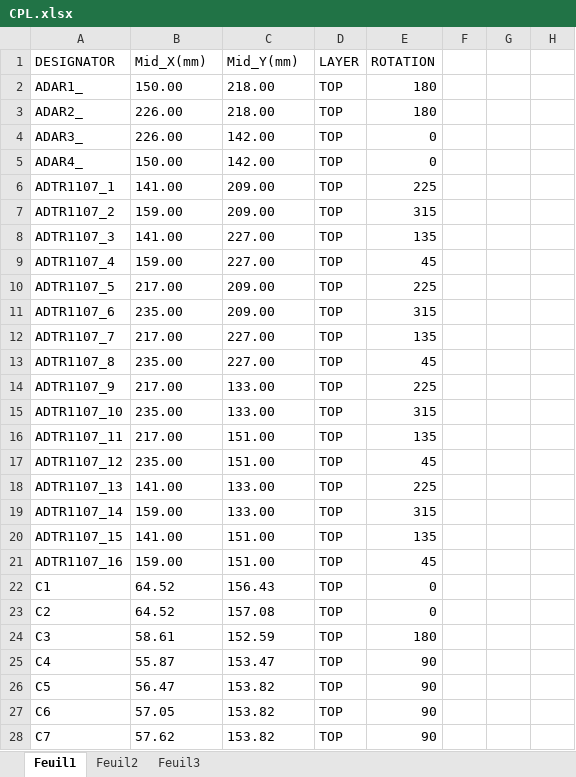
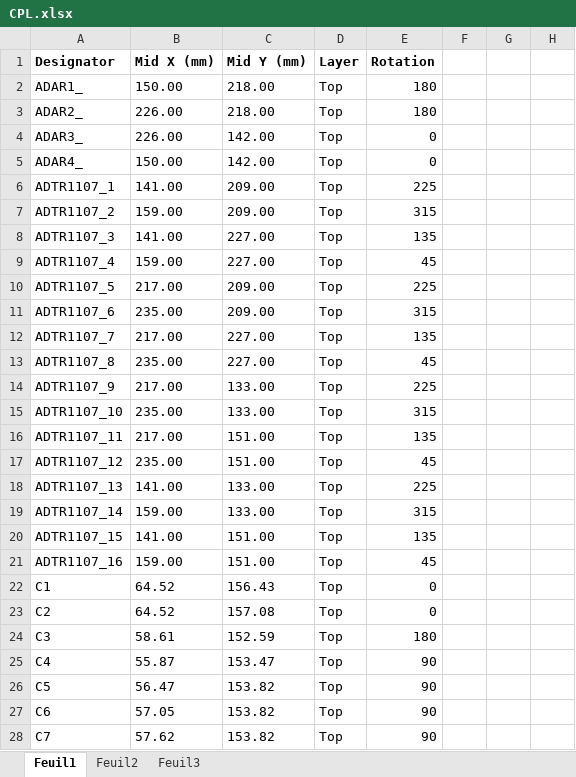
Before and after one commit to peekware/PLFM_RADAR, an Excel workbook: 4_Schematics and Boards Layout/4_7_Production Files/Gerber_Main_Board/CPL.xlsx, sheet Feuil1, drawn as a sheet; only a part is shown; values as stored, in another font and other column widths than the file's, no borders; removed rows and columns are numbered as before the commit, all else as after; the diff covers the shown part only; the diff names each change by its address in the sheet, - before the commit and + after, or states it on an @@ line.

Commit message:
Added BOM and Gerbers
BOM and Gerbers, ready to be sent to PCB manufacturer

```diff
--- a/4_Schematics and Boards Layout/4_7_Production Files/Gerber_Main_Board/CPL.xlsx (sheet Feuil1)
+++ b/4_Schematics and Boards Layout/4_7_Production Files/Gerber_Main_Board/CPL.xlsx (sheet Feuil1)
-row 1: DESIGNATOR | Mid_X(mm) | Mid_Y(mm) | LAYER | ROTATION
+row 1: Designator | Mid X (mm) | Mid Y (mm) | Layer | Rotation
-D2:D28: TOP
+D2:D28: Top
```
Also changed, not shown: 683 edited cells elsewhere in this sheet, 4_Schematics and Boards Layout/4_7_Production Files/Gerber_PowerBoard/CPL.xlsx, 4_Schematics and Boards Layout/4_7_Production Files/Gerber_freq_synth/CPL.xlsx, 49 other files.
